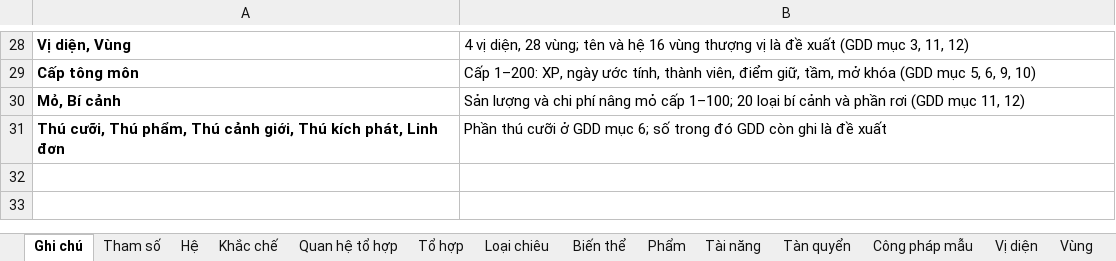
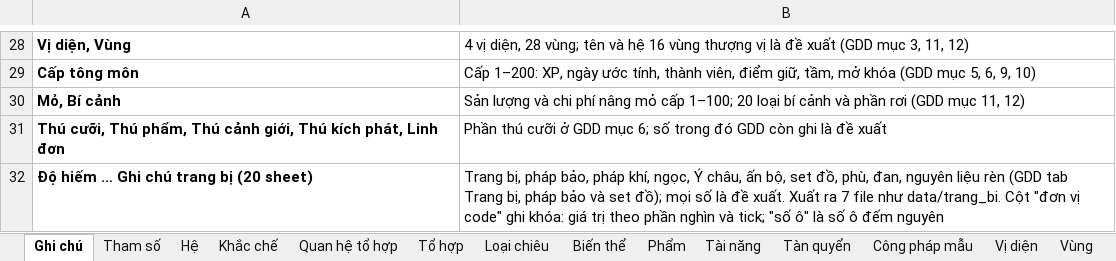
Before and after one commit to thankyouu91/Hoang-Thien-Ky, an Excel workbook: data/he_thong/KhaiTongLapPhai_HeThong_v1.xlsx, sheet Ghi chú, drawn as a sheet; only a part is shown, gaps mark what is left out; values as stored, in another font and other column widths than the file's, no borders; the diff names each change by its address in the sheet, - before the commit and + after, or states it on an @@ line.

```diff
--- a/data/he_thong/KhaiTongLapPhai_HeThong_v1.xlsx (sheet Ghi chú)
+++ b/data/he_thong/KhaiTongLapPhai_HeThong_v1.xlsx (sheet Ghi chú)
+row 32: Độ hiếm … Ghi chú trang bị (20 sheet) | Trang bị, pháp bảo, pháp khí, ngọc, Ý châu, ấn bộ, set đồ, phù, đan, nguyên liệu rèn (GDD tab Trang bị, pháp bảo và set đồ); mọi số là đề xuất. Xuất ra 7 file như data/trang_bi. Cột "đơn vị code" ghi khóa: giá trị theo phần nghìn và tick; "số ô" là số ô đếm nguyên
```
Also changed, not shown: other sheet tabs, 13 other files.
